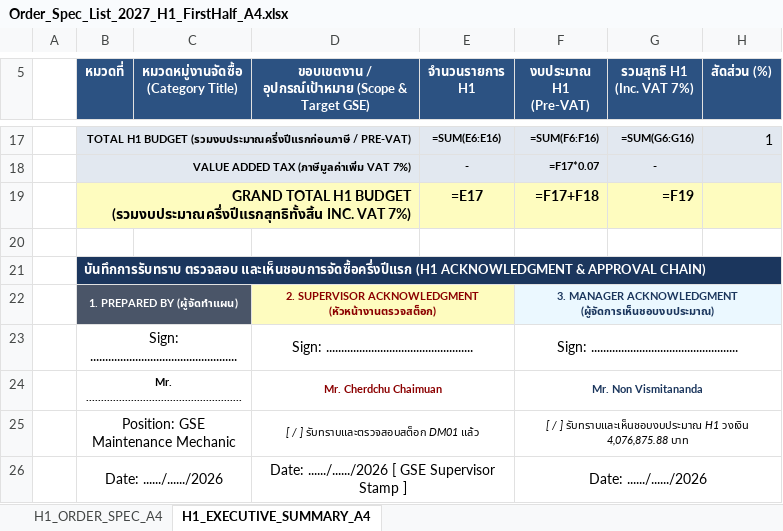
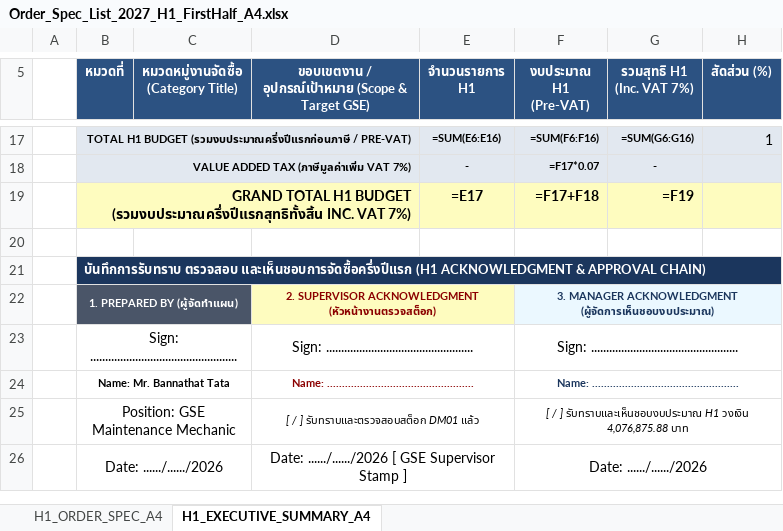
Before and after one commit to JackSleep10/RequestStockFor1Year, an Excel workbook: Order_Spec_List_2027_H1_FirstHalf_A4.xlsx, sheet H1_EXECUTIVE_SUMMARY_A4, drawn as a sheet; only a part is shown, gaps mark what is left out; values as stored, in another font and other column widths than the file's, no borders; formulas without a stored value are shown as written; removed rows and columns are numbered as before the commit, all else as after; the diff names each change by its address in the sheet, - before the commit and + after, or states it on an @@ line.

```diff
--- a/Order_Spec_List_2027_H1_FirstHalf_A4.xlsx (sheet H1_EXECUTIVE_SUMMARY_A4)
+++ b/Order_Spec_List_2027_H1_FirstHalf_A4.xlsx (sheet H1_EXECUTIVE_SUMMARY_A4)
-row 24:  | Mr. .................................................... |  | Mr. Cherdchu Chaimuan |  | Mr. Non Vismitananda
+row 24:  | Name: Mr. Bannathat Tata |  | Name: ................................................. |  | Name: .................................................
```
Also changed, not shown: sheet H1_ORDER_SPEC_A4, Master_Procurement_Plan_2027_GSE.xlsx, Order_Spec_List_2027_GSE.xlsx, 1 other file.
